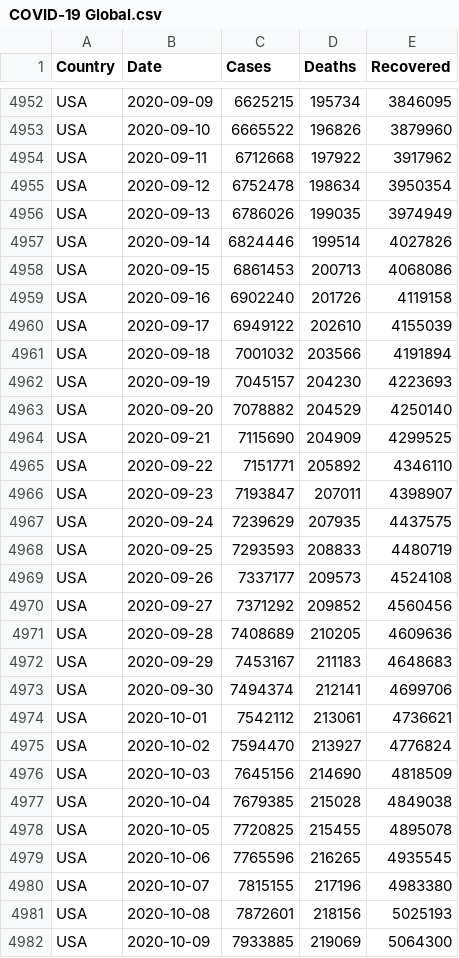
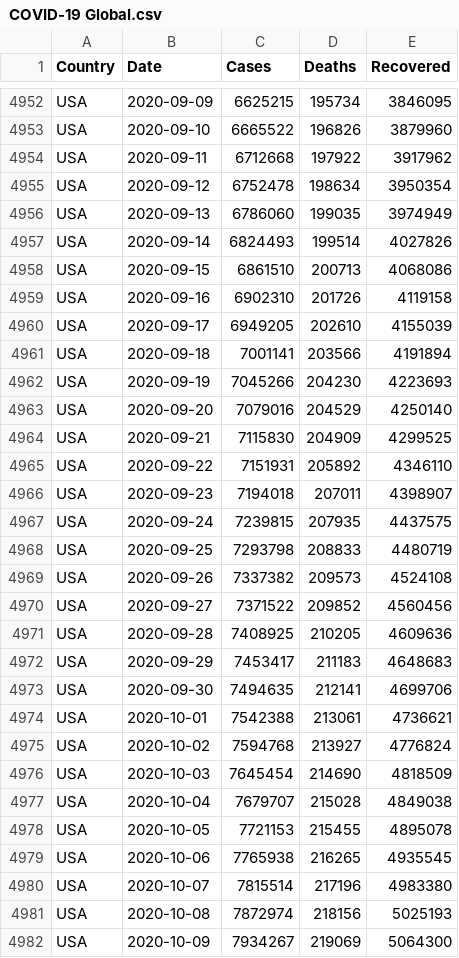
Before and after one commit to MMR-19/COVID-19-Data, a CSV file: COVID-19 Global.csv, drawn as a sheet; only a part is shown, gaps mark what is left out; the diff covers the shown part only.

Commit message:
Global - 19/Nov/2020

```diff
--- a/COVID-19 Global.csv
+++ b/COVID-19 Global.csv
@@ -4955,28 +4955,28 @@ USA,2020-09-11,6712668,197922,3917962
 USA,2020-09-12,6752478,198634,3950354
-USA,2020-09-13,6786026,199035,3974949
-USA,2020-09-14,6824446,199514,4027826
-USA,2020-09-15,6861453,200713,4068086
-USA,2020-09-16,6902240,201726,4119158
-USA,2020-09-17,6949122,202610,4155039
-USA,2020-09-18,7001032,203566,4191894
-USA,2020-09-19,7045157,204230,4223693
-USA,2020-09-20,7078882,204529,4250140
-USA,2020-09-21,7115690,204909,4299525
-USA,2020-09-22,7151771,205892,4346110
-USA,2020-09-23,7193847,207011,4398907
-USA,2020-09-24,7239629,207935,4437575
-USA,2020-09-25,7293593,208833,4480719
-USA,2020-09-26,7337177,209573,4524108
-USA,2020-09-27,7371292,209852,4560456
-USA,2020-09-28,7408689,210205,4609636
-USA,2020-09-29,7453167,211183,4648683
-USA,2020-09-30,7494374,212141,4699706
-USA,2020-10-01,7542112,213061,4736621
-USA,2020-10-02,7594470,213927,4776824
-USA,2020-10-03,7645156,214690,4818509
-USA,2020-10-04,7679385,215028,4849038
-USA,2020-10-05,7720825,215455,4895078
-USA,2020-10-06,7765596,216265,4935545
-USA,2020-10-07,7815155,217196,4983380
-USA,2020-10-08,7872601,218156,5025193
-USA,2020-10-09,7933885,219069,5064300
+USA,2020-09-13,6786060,199035,3974949
+USA,2020-09-14,6824493,199514,4027826
+USA,2020-09-15,6861510,200713,4068086
+USA,2020-09-16,6902310,201726,4119158
+USA,2020-09-17,6949205,202610,4155039
+USA,2020-09-18,7001141,203566,4191894
+USA,2020-09-19,7045266,204230,4223693
+USA,2020-09-20,7079016,204529,4250140
+USA,2020-09-21,7115830,204909,4299525
+USA,2020-09-22,7151931,205892,4346110
+USA,2020-09-23,7194018,207011,4398907
+USA,2020-09-24,7239815,207935,4437575
+USA,2020-09-25,7293798,208833,4480719
+USA,2020-09-26,7337382,209573,4524108
+USA,2020-09-27,7371522,209852,4560456
+USA,2020-09-28,7408925,210205,4609636
+USA,2020-09-29,7453417,211183,4648683
+USA,2020-09-30,7494635,212141,4699706
+USA,2020-10-01,7542388,213061,4736621
+USA,2020-10-02,7594768,213927,4776824
+USA,2020-10-03,7645454,214690,4818509
+USA,2020-10-04,7679707,215028,4849038
+USA,2020-10-05,7721153,215455,4895078
+USA,2020-10-06,7765938,216265,4935545
+USA,2020-10-07,7815514,217196,4983380
+USA,2020-10-08,7872974,218156,5025193
+USA,2020-10-09,7934267,219069,5064300
```
Also changed, not shown: 42 edited cells elsewhere in this file.
